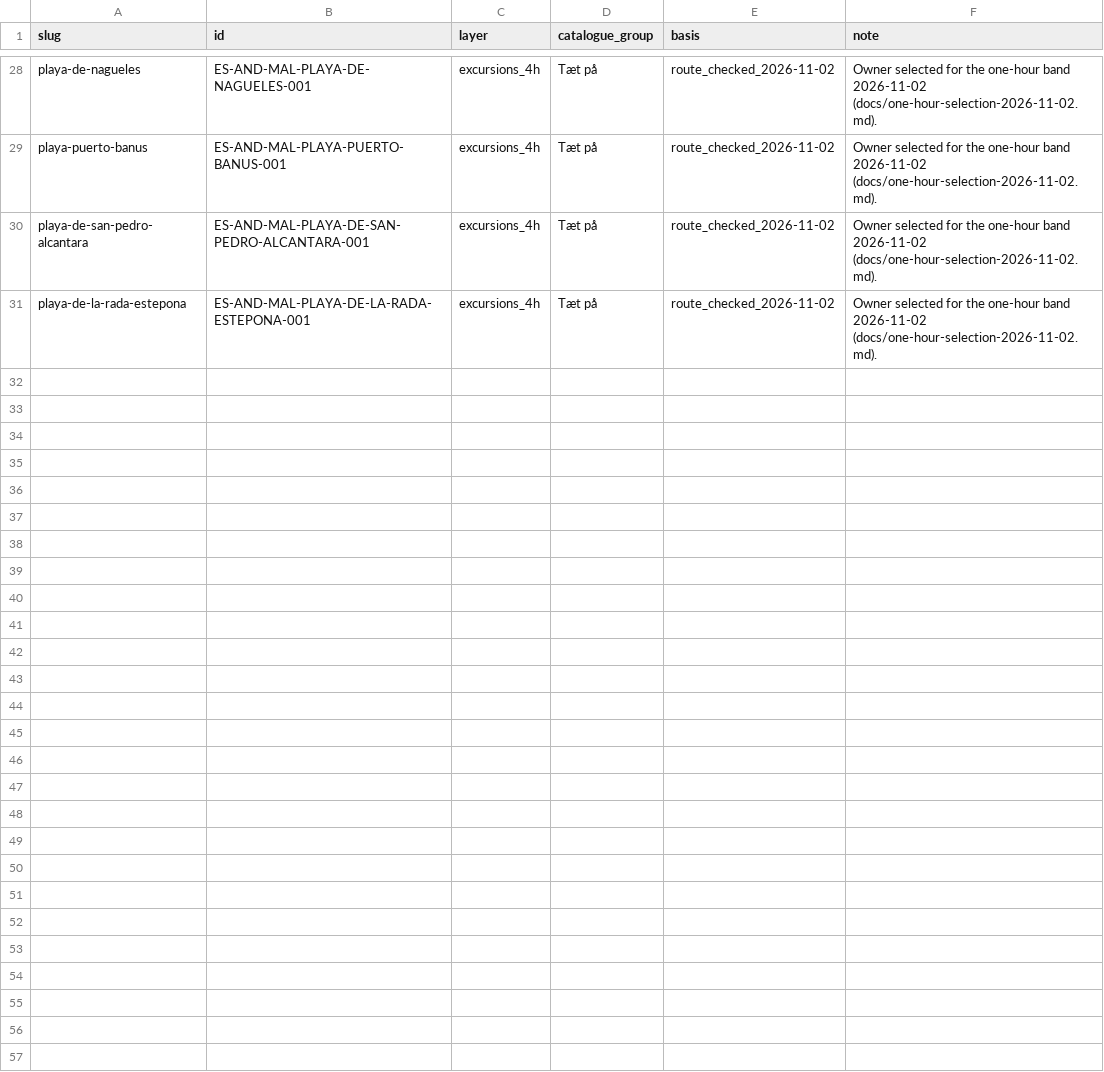
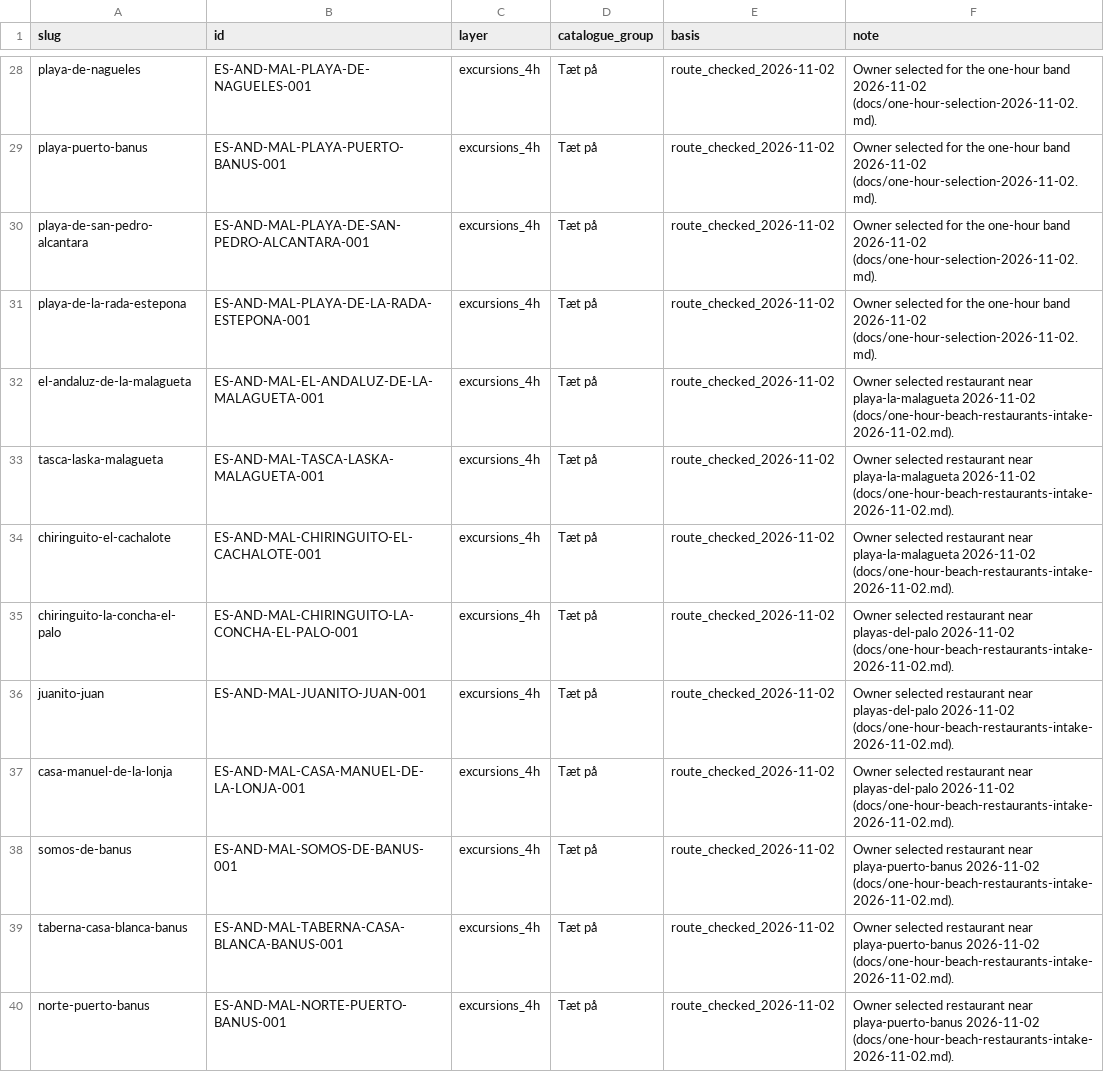
Before and after one commit to thomasericolesen/callemilano, a CSV file: data/layer-membership.csv, drawn as a sheet; only a part is shown, gaps mark what is left out; the diff covers the shown part only; the diff names each change by its address in the sheet, - before the commit and + after, or states it on an @@ line.

```diff
--- a/data/layer-membership.csv
+++ b/data/layer-membership.csv
+row 32: el-andaluz-de-la-malagueta | ES-AND-MAL-EL-ANDALUZ-DE-LA-MALAGUETA-001 | excursions_4h | Tæt på | route_checked_2026-11-02 | Owner selected restaurant near playa-la-malagueta 2026-11-02 (docs/one-hour-beach-restaurants-intake-2026-11-02.md).
+row 33: tasca-laska-malagueta | ES-AND-MAL-TASCA-LASKA-MALAGUETA-001 | excursions_4h | Tæt på | route_checked_2026-11-02 | Owner selected restaurant near playa-la-malagueta 2026-11-02 (docs/one-hour-beach-restaurants-intake-2026-11-02.md).
+row 34: chiringuito-el-cachalote | ES-AND-MAL-CHIRINGUITO-EL-CACHALOTE-001 | excursions_4h | Tæt på | route_checked_2026-11-02 | Owner selected restaurant near playa-la-malagueta 2026-11-02 (docs/one-hour-beach-restaurants-intake-2026-11-02.md).
+row 35: chiringuito-la-concha-el-palo | ES-AND-MAL-CHIRINGUITO-LA-CONCHA-EL-PALO-001 | excursions_4h | Tæt på | route_checked_2026-11-02 | Owner selected restaurant near playas-del-palo 2026-11-02 (docs/one-hour-beach-restaurants-intake-2026-11-02.md).
+row 36: juanito-juan | ES-AND-MAL-JUANITO-JUAN-001 | excursions_4h | Tæt på | route_checked_2026-11-02 | Owner selected restaurant near playas-del-palo 2026-11-02 (docs/one-hour-beach-restaurants-intake-2026-11-02.md).
+row 37: casa-manuel-de-la-lonja | ES-AND-MAL-CASA-MANUEL-DE-LA-LONJA-001 | excursions_4h | Tæt på | route_checked_2026-11-02 | Owner selected restaurant near playas-del-palo 2026-11-02 (docs/one-hour-beach-restaurants-intake-2026-11-02.md).
+row 38: somos-de-banus | ES-AND-MAL-SOMOS-DE-BANUS-001 | excursions_4h | Tæt på | route_checked_2026-11-02 | Owner selected restaurant near playa-puerto-banus 2026-11-02 (docs/one-hour-beach-restaurants-intake-2026-11-02.md).
+row 39: taberna-casa-blanca-banus | ES-AND-MAL-TABERNA-CASA-BLANCA-BANUS-001 | excursions_4h | Tæt på | route_checked_2026-11-02 | Owner selected restaurant near playa-puerto-banus 2026-11-02 (docs/one-hour-beach-restaurants-intake-2026-11-02.md).
+row 40: norte-puerto-banus | ES-AND-MAL-NORTE-PUERTO-BANUS-001 | excursions_4h | Tæt på | route_checked_2026-11-02 | Owner selected restaurant near playa-puerto-banus 2026-11-02 (docs/one-hour-beach-restaurants-intake-2026-11-02.md).
```
Also changed, not shown: 8 added rows elsewhere in this file, data/place-catalog.csv, data/place-id-registry.csv, 20 other files.
